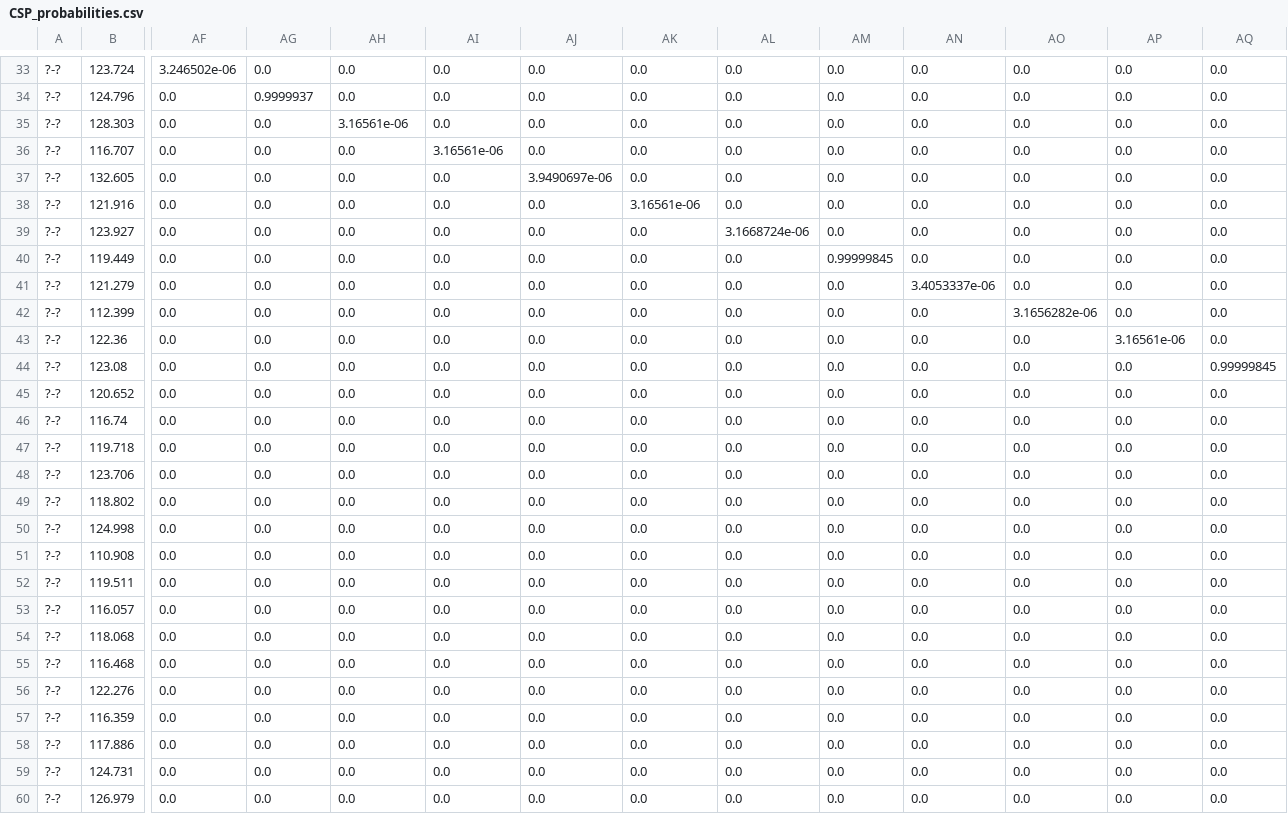
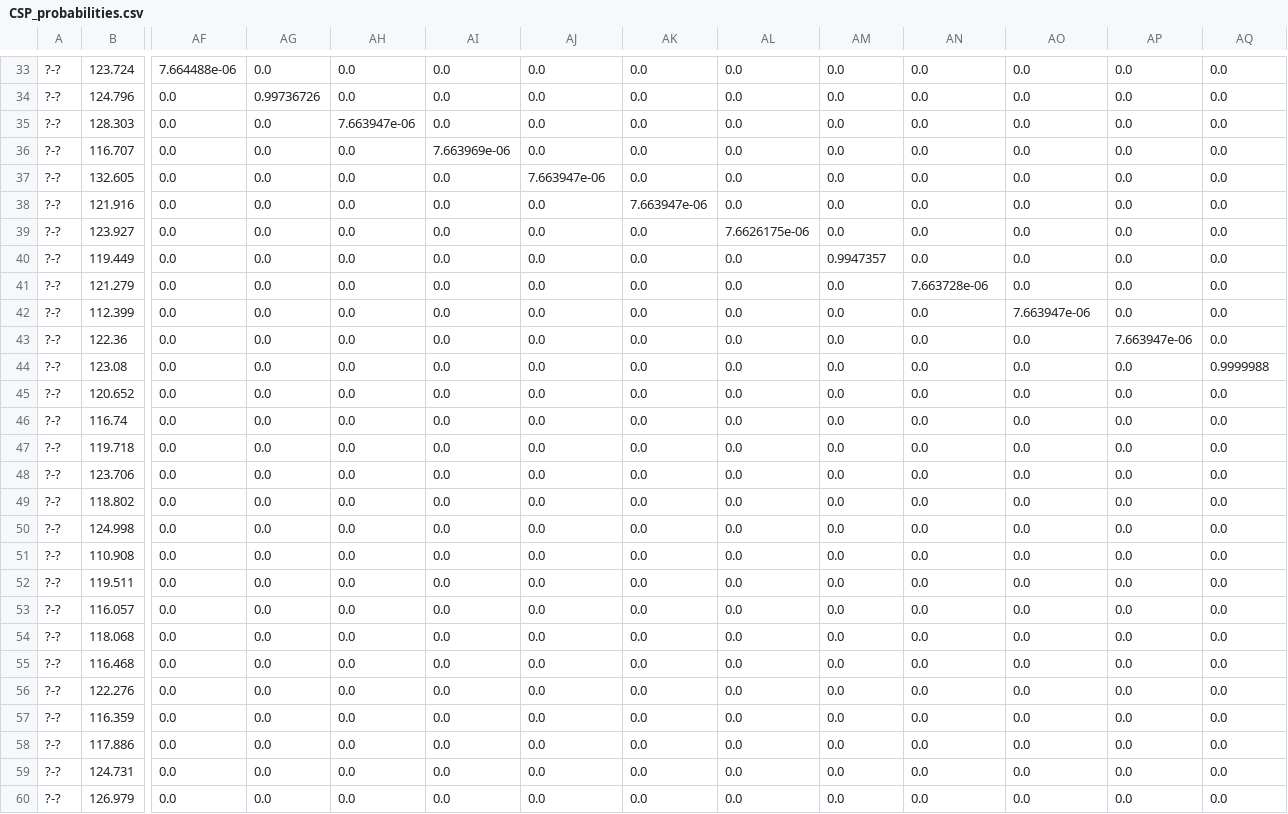
Before and after one commit to anthony-bishop-tamu/pHarmony, a CSV file: CSP_probabilities.csv, drawn as a sheet; only a part is shown, gaps mark what is left out; the diff covers the shown part only; the diff names each change by its address in the sheet, - before the commit and + after, or states it on an @@ line.

```diff
--- a/CSP_probabilities.csv
+++ b/CSP_probabilities.csv
-AF33: 3.246502e-06
+AF33: 7.664488e-06
-AG34: 0.9999937
+AG34: 0.99736726
-AH35: 3.16561e-06
+AH35: 7.663947e-06
-AI36: 3.16561e-06
+AI36: 7.663969e-06
-AJ37: 3.9490697e-06
+AJ37: 7.663947e-06
-AK38: 3.16561e-06
+AK38: 7.663947e-06
-AL39: 3.1668724e-06
+AL39: 7.6626175e-06
-AM40: 0.99999845
+AM40: 0.9947357
-AN41: 3.4053337e-06
+AN41: 7.663728e-06
-AO42: 3.1656282e-06
+AO42: 7.663947e-06
-AP43: 3.16561e-06
+AP43: 7.663947e-06
-AQ44: 0.99999845
+AQ44: 0.9999988
```
Also changed, not shown: 106 edited cells elsewhere in this file, Match_probabilities.csv, 11 other files.
